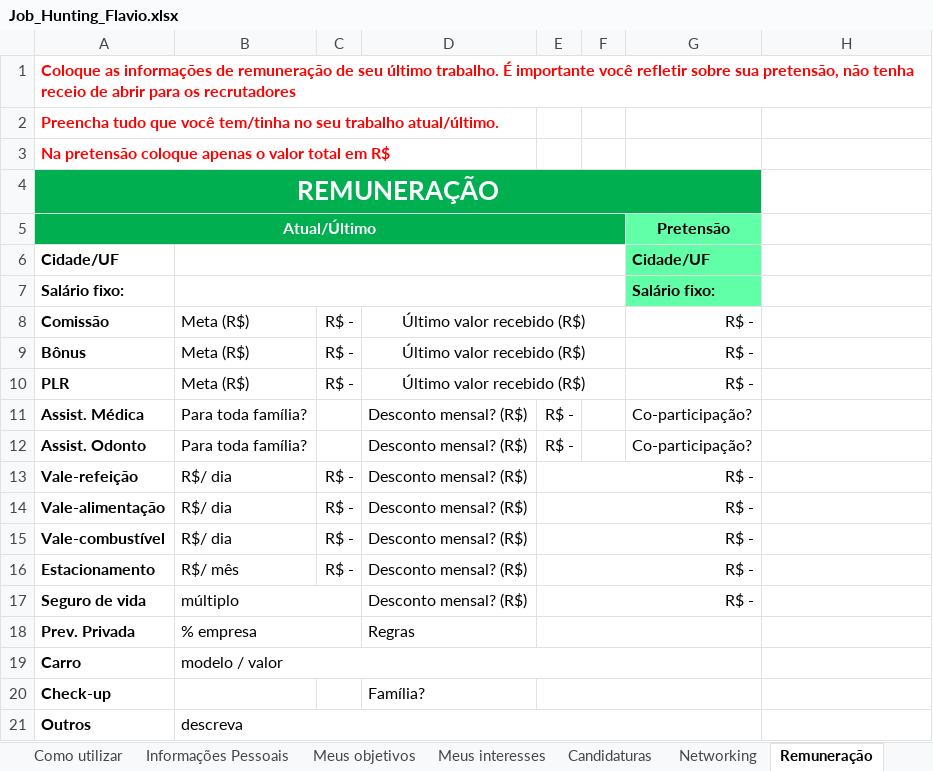
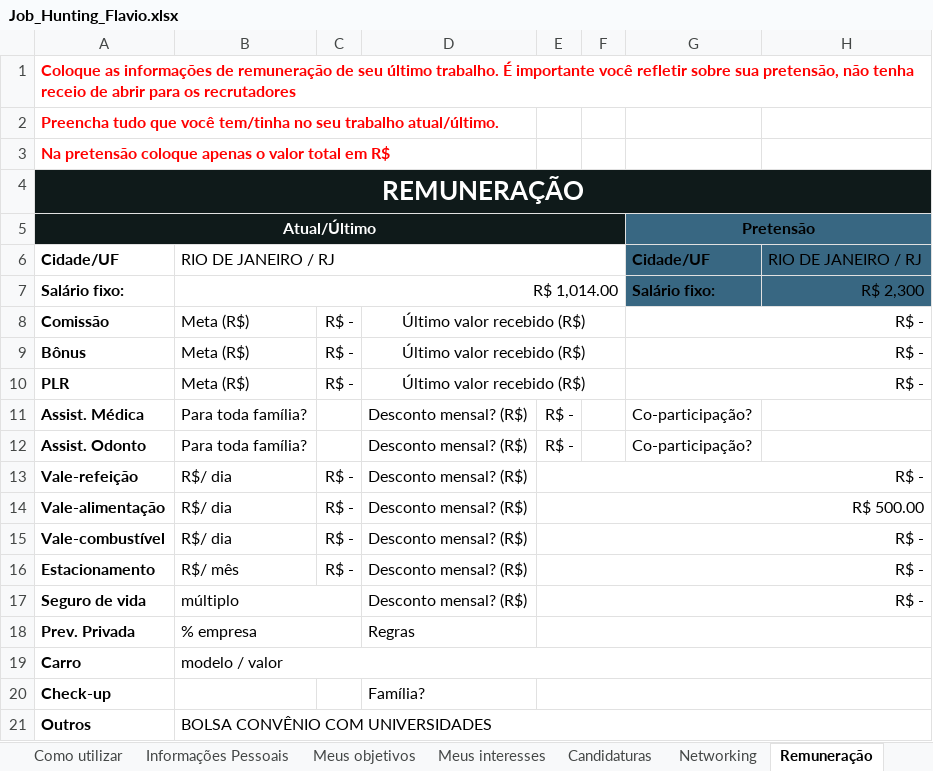
Before and after one commit to Flavio-Standard4-UniSJ/digital-house-web, an Excel workbook: desafio-crud/Job_Hunting_Flavio.xlsx, sheet Remuneração, drawn as a sheet; values as stored, in another font and other column widths than the file's, no borders; the diff names each change by its address in the sheet, - before the commit and + after, or states it on an @@ line.

```diff
--- a/desafio-crud/Job_Hunting_Flavio.xlsx (sheet Remuneração)
+++ b/desafio-crud/Job_Hunting_Flavio.xlsx (sheet Remuneração)
-A4:A5 fill: #00B050
+A4:A5 fill: #0F1A1A
-A4:G4 merged
+A4:H4 merged
-B4:H4 fill: none
+B4:H4 fill: #0F1A1A
-B5:F5 fill: none
+B5:F5 fill: #0F1A1A
-G5:G7 fill: #61FFA8
+G5:G7 fill: #386782
+G5:H5 merged
-H5:H7 fill: none
+H5:H7 fill: #386782
-B6: (empty)
+B6: RIO DE JANEIRO / RJ
-H6: (empty)
+H6: RIO DE JANEIRO / RJ
-B7: (empty)
+B7: R$ 1,014.00
-H7: (empty)
+H7: R$ 2,300
+G8:H8 merged
+G9:H9 merged
+G10:H10 merged
-E13:G13 merged
+E13:H13 merged
-E14: R$ -
+E14: R$ 500.00
-E14:G14 merged
+E14:H14 merged
-E15:G15 merged
+E15:H15 merged
-E16:G16 merged
+E16:H16 merged
-E17:G17 merged
+E17:H17 merged
-E18:G18 merged
+E18:H18 merged
-B19:G19 merged
+B19:H19 merged
-E20:G20 merged
+E20:H20 merged
-B21: descreva
+B21: BOLSA CONVÊNIO COM UNIVERSIDADES
-B21:G21 merged
+B21:H21 merged
```
Also changed, not shown: sheet Candidaturas, sheet Meus interesses, sheet Meus objetivos, sheet Networking, sheet Informações Pessoais, other sheet tabs, charts or pictures.
